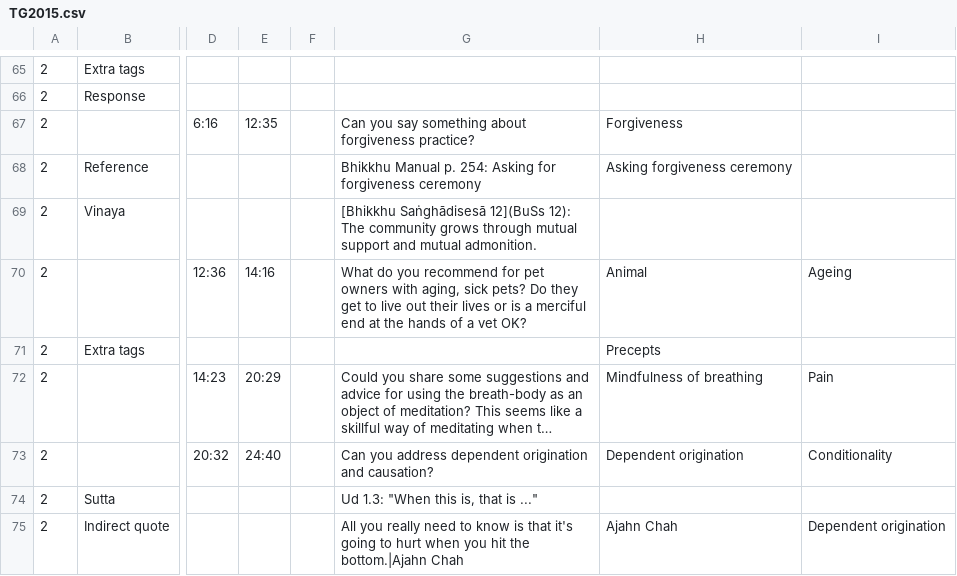
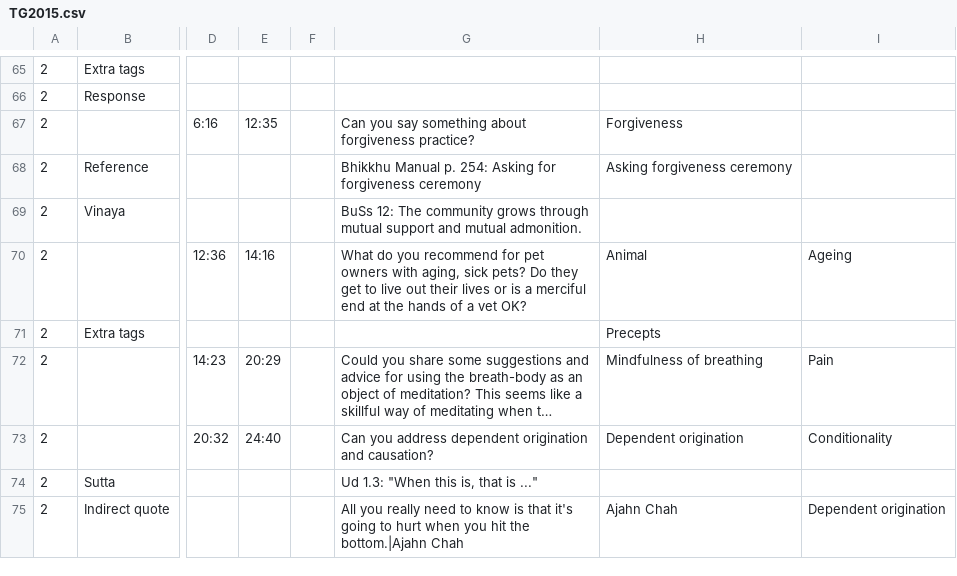
Before and after one commit to Kaccana-Bhikkhu/qs-archive, a CSV file: csv/TG2015.csv, drawn as a sheet; only a part is shown, gaps mark what is left out; long unchanged cells end in …; the diff names each change by its address in the sheet, - before the commit and + after, or states it on an @@ line.

```diff
--- a/csv/TG2015.csv
+++ b/csv/TG2015.csv
-G69: [Bhikkhu Saṅghādisesā 12](BuSs 12): The community…
+G69: BuSs 12: The community…
```
Also changed, not shown: csv/Summary.csv, csv/Text.csv, 52 other files.
